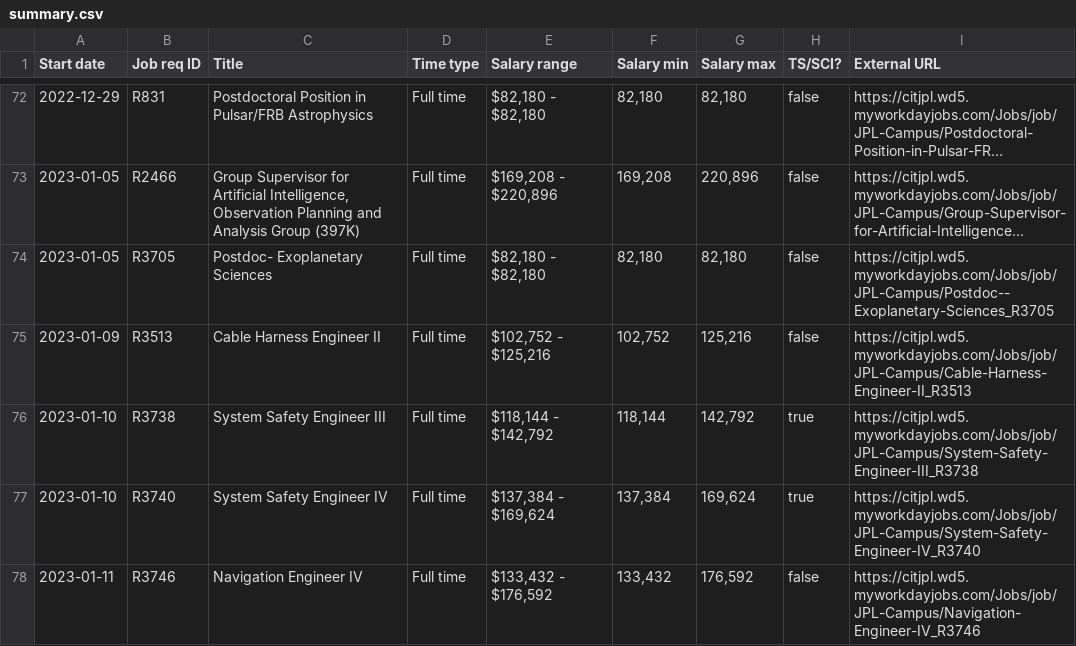
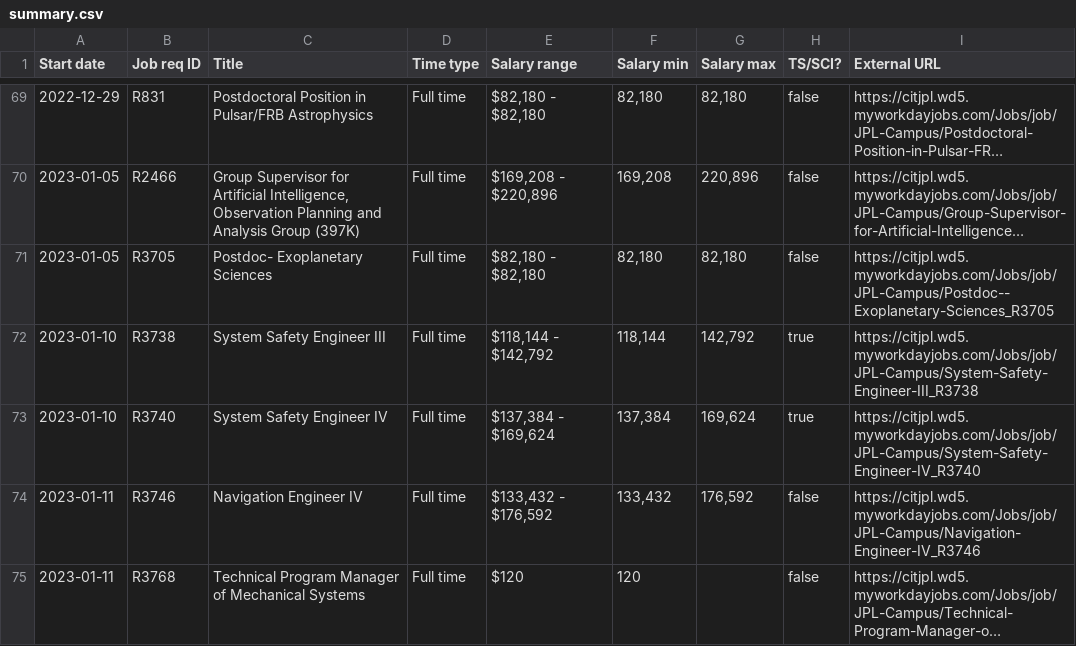
Before and after one commit to thzinc/jpl-jobs, a CSV file: data/summary.csv, drawn as a sheet; only a part is shown, gaps mark what is left out; the shorter side is filled out with more unchanged rows; long unchanged cells end in …; the diff covers the shown part only.

```diff
--- a/data/summary.csv
+++ b/data/summary.csv
@@ -74,3 +71,2 @@
 "2023-01-05","R3705","Postdoc- Exoplanetary Sciences","Full time","$82,180 - $82,180","82,180","82,180",false,"https://citjpl.wd5.myworkdayjobs.com/Jobs/job/JPL-Campus/Postdoc--Exoplanetary-Sciences_R3705"
-"2023-01-09","R3513","Cable Harness Engineer II","Full time","$102,752 - $125,216","102,752","125,216",false,"https://citjpl.wd5.myworkdayjobs.com/Jobs/job/JPL-Campus/Cable-Harness-Engineer-II_R3513"
 "2023-01-10","R3738","System Safety Engineer III","Full time","$118,144 - $142,792","118,144","142,792",true,"https://citjpl.wd5.myworkdayjobs.com/Jobs/job/JPL-Campus/System-Safety-Engineer-III_R3738"
```
Also changed, not shown: 13 added rows and 8 removed rows elsewhere in this file.
